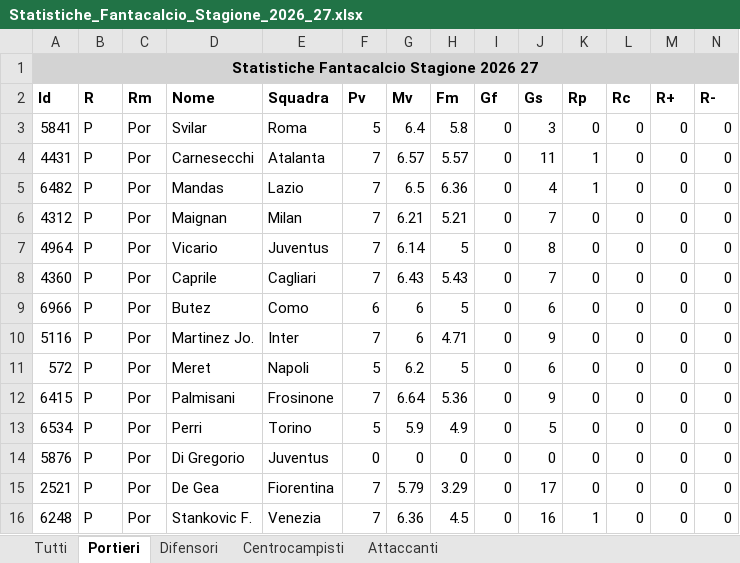
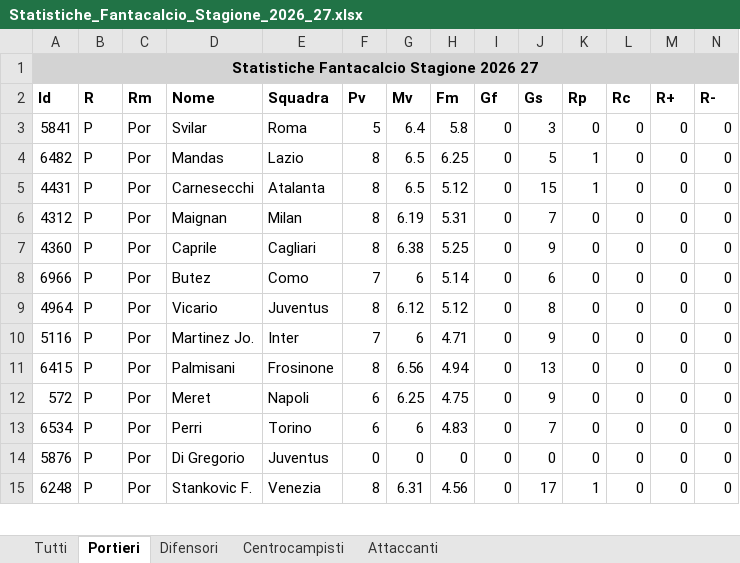
Before and after one commit to Gesss26/GesssAI-Pro---Auto, an Excel workbook: Statistiche_Fantacalcio_Stagione_2026_27.xlsx, sheet Portieri, drawn as a sheet; only a part is shown; values as stored, in another font and other column widths than the file's, no borders; removed rows and columns are numbered as before the commit, all else as after; rows hold the shown columns only; the diff covers the shown part only; the diff names each change by its address in the sheet, - before the commit and + after, or states it on an @@ line.

```diff
--- a/Statistiche_Fantacalcio_Stagione_2026_27.xlsx (sheet Portieri)
+++ b/Statistiche_Fantacalcio_Stagione_2026_27.xlsx (sheet Portieri)
-row 4: 4431 | P | Por | Carnesecchi | Atalanta | 7 | 6.57 | 5.57 | 0 | 11 | 1 | 0 | 0 | 0
-F4 (Pv): 7
+F4 (Pv): 8
-H4 (Fm): 6.36
+H4 (Fm): 6.25
-J4 (Gs): 4
+J4 (Gs): 5
+row 5: 4431 | P | Por | Carnesecchi | Atalanta | 8 | 6.5 | 5.12 | 0 | 15 | 1 | 0 | 0 | 0
-F6 (Pv): 7
+F6 (Pv): 8
-G6 (Mv): 6.21
+G6 (Mv): 6.19
-H6 (Fm): 5.21
+H6 (Fm): 5.31
-row 7: 4964 | P | Por | Vicario | Juventus | 7 | 6.14 | 5 | 0 | 8 | 0 | 0 | 0 | 0
-F7 (Pv): 7
+F7 (Pv): 8
-G7 (Mv): 6.43
+G7 (Mv): 6.38
-H7 (Fm): 5.43
+H7 (Fm): 5.25
-J7 (Gs): 7
+J7 (Gs): 9
-F8 (Pv): 6
+F8 (Pv): 7
-H8 (Fm): 5
+H8 (Fm): 5.14
+row 9: 4964 | P | Por | Vicario | Juventus | 8 | 6.12 | 5.12 | 0 | 8 | 0 | 0 | 0 | 0
-row 11: 572 | P | Por | Meret | Napoli | 5 | 6.2 | 5 | 0 | 6 | 0 | 0 | 0 | 0
-F11 (Pv): 7
+F11 (Pv): 8
-G11 (Mv): 6.64
+G11 (Mv): 6.56
-H11 (Fm): 5.36
+H11 (Fm): 4.94
-J11 (Gs): 9
+J11 (Gs): 13
+row 12: 572 | P | Por | Meret | Napoli | 6 | 6.25 | 4.75 | 0 | 9 | 0 | 0 | 0 | 0
-F13 (Pv): 5
+F13 (Pv): 6
-G13 (Mv): 5.9
+G13 (Mv): 6
-H13 (Fm): 4.9
+H13 (Fm): 4.83
-J13 (Gs): 5
+J13 (Gs): 7
-row 15: 2521 | P | Por | De Gea | Fiorentina | 7 | 5.79 | 3.29 | 0 | 17 | 0 | 0 | 0 | 0
-F15 (Pv): 7
+F15 (Pv): 8
-G15 (Mv): 6.36
+G15 (Mv): 6.31
-H15 (Fm): 4.5
+H15 (Fm): 4.56
-J15 (Gs): 16
+J15 (Gs): 17
```
Also changed, not shown: 5 added rows, 4 removed rows, 1 moved row and 18 edited cells elsewhere in this sheet, sheet Tutti, sheet Difensori, sheet Centrocampisti, sheet Attaccanti, 1 other file.
